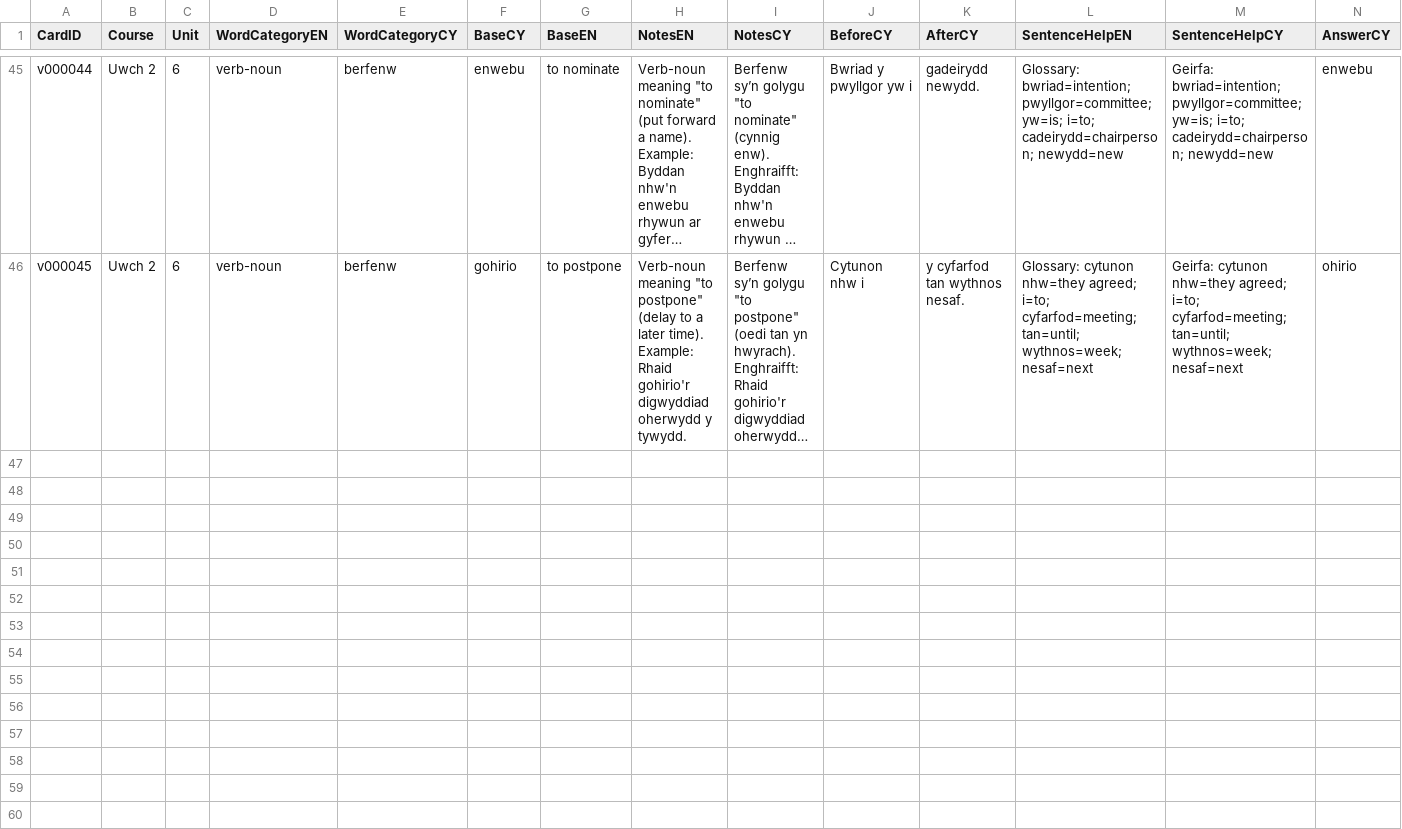
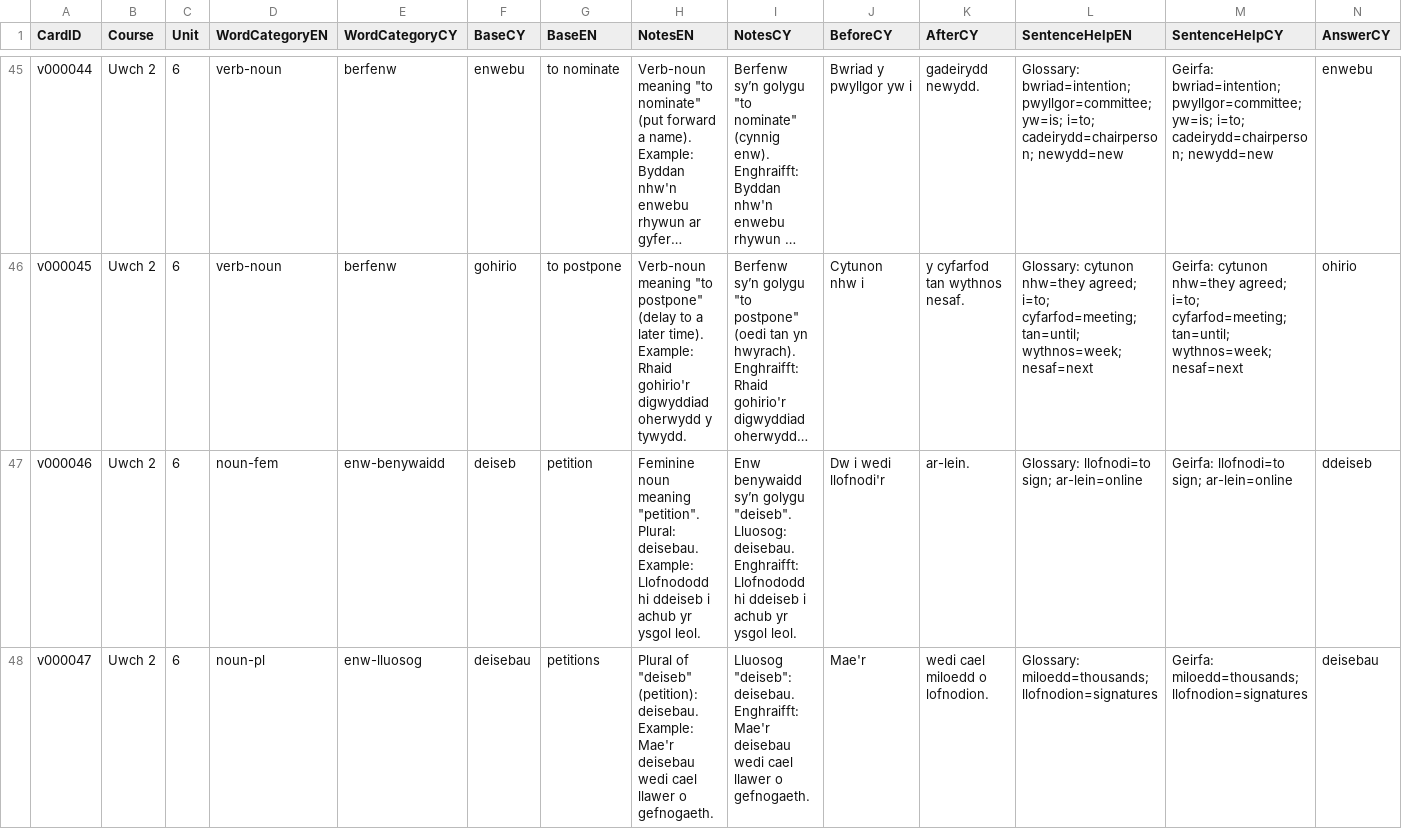
Before and after one commit to katyjohannab/welsh-mutation-trainer, a CSV file: data/vocab/cards.csv, drawn as a sheet; only a part is shown, gaps mark what is left out; long unchanged cells end in …; rows hold the shown columns only; the diff covers the shown part only; the diff names each change by its address in the sheet, - before the commit and + after, or states it on an @@ line.

Commit message:
Update cards.csv

```diff
--- a/data/vocab/cards.csv
+++ b/data/vocab/cards.csv
+row 47: v000046 | Uwch 2 | 6 | noun-fem | enw-benywaidd | deiseb | petition | Feminine noun meaning "petition". Plural: deisebau. Example: Llofnododd hi ddeiseb i achub yr ysgol leol. | Enw benywaidd sy’n golygu "deiseb". Lluosog: deisebau. Enghraifft: Llofnododd hi ddeiseb i achub yr ysgol leol. | Dw i wedi llofnodi'r | ar-lein. | Glossary: llofnodi=to sign; ar-lein=online | Geirfa: llofnodi=to sign; ar-lein=online | ddeiseb
+row 48: v000047 | Uwch 2 | 6 | noun-pl | enw-lluosog | deisebau | petitions | Plural of "deiseb" (petition): deisebau. Example: Mae'r deisebau wedi cael llawer o gefnogaeth. | Lluosog "deiseb": deisebau. Enghraifft: Mae'r deisebau wedi cael llawer o gefnogaeth. | Mae'r | wedi cael miloedd o lofnodion. | Glossary: miloedd=thousands; llofnodion=signatures | Geirfa: miloedd=thousands; llofnodion=signatures | deisebau
```
Also changed, not shown: 1 added row elsewhere in this file.
